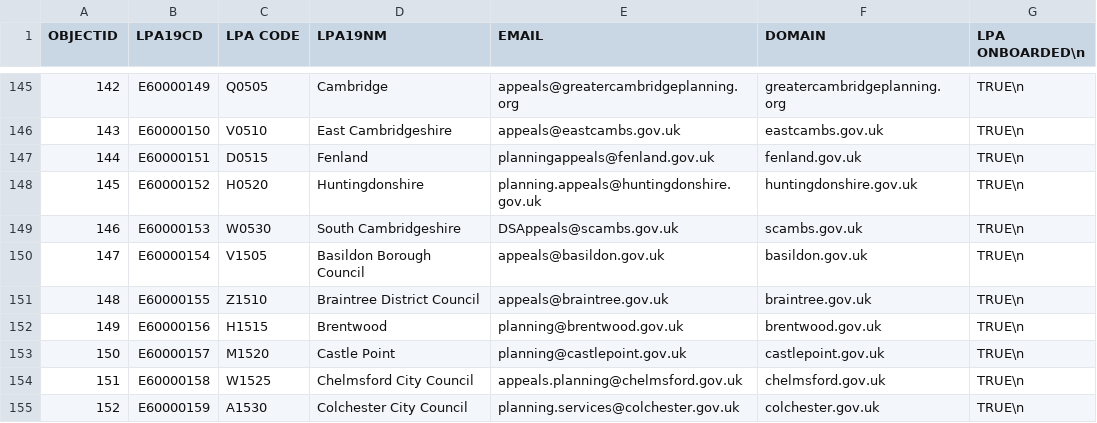
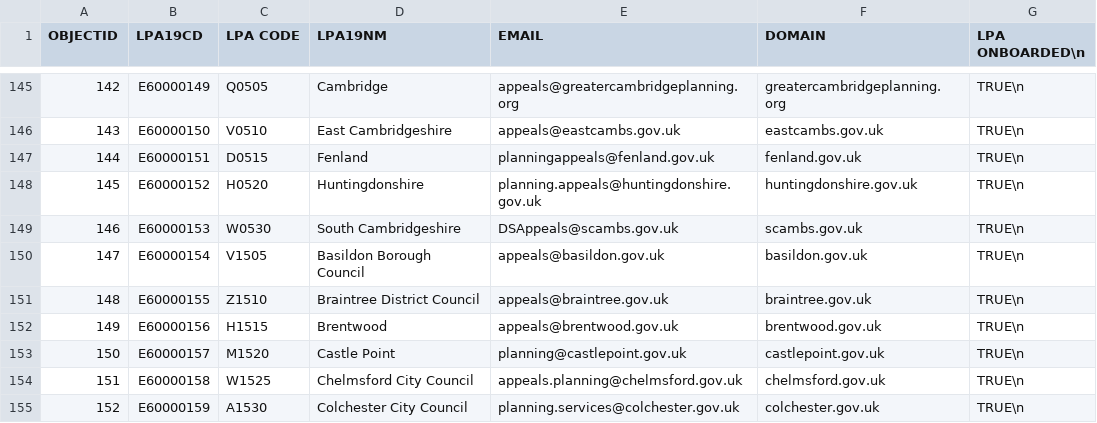
Before and after one commit to Planning-Inspectorate/appeal-planning-decision, a CSV file: packages/appeals-service-api/data/lpa-list.csv, drawn as a sheet; only a part is shown, gaps mark what is left out.

Commit message:
fix(api): changed Brentwood borough council email (A2-8833)

```diff
--- a/packages/appeals-service-api/data/lpa-list.csv
+++ b/packages/appeals-service-api/data/lpa-list.csv
@@ -151,3 +151,3 @@
 148;E60000155;Z1510;Braintree District Council;appeals@braintree.gov.uk;braintree.gov.uk;TRUE\n
-149;E60000156;H1515;Brentwood;planning@brentwood.gov.uk;brentwood.gov.uk;TRUE\n
+149;E60000156;H1515;Brentwood;appeals@brentwood.gov.uk;brentwood.gov.uk;TRUE\n
 150;E60000157;M1520;Castle Point;planning@castlepoint.gov.uk;castlepoint.gov.uk;TRUE\n
```
